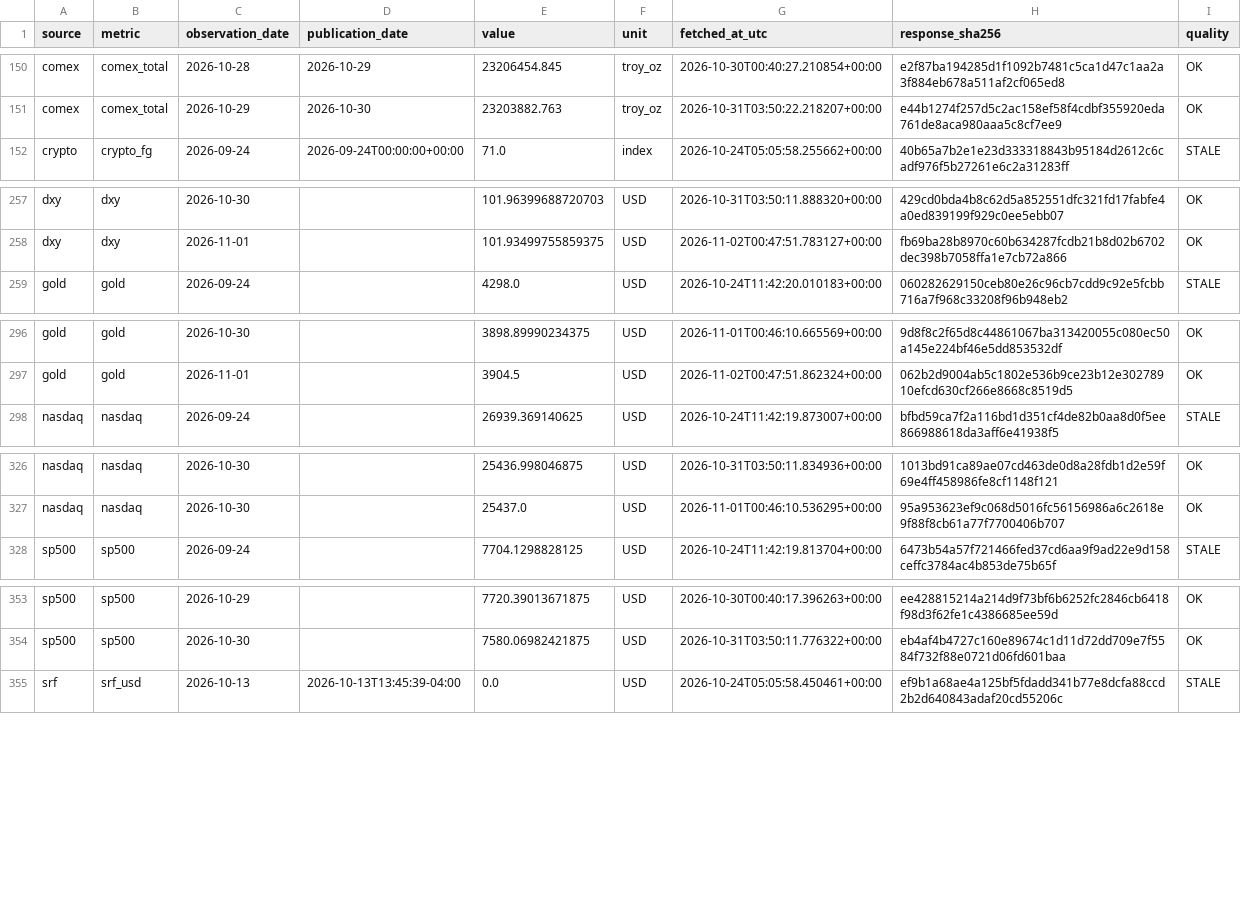
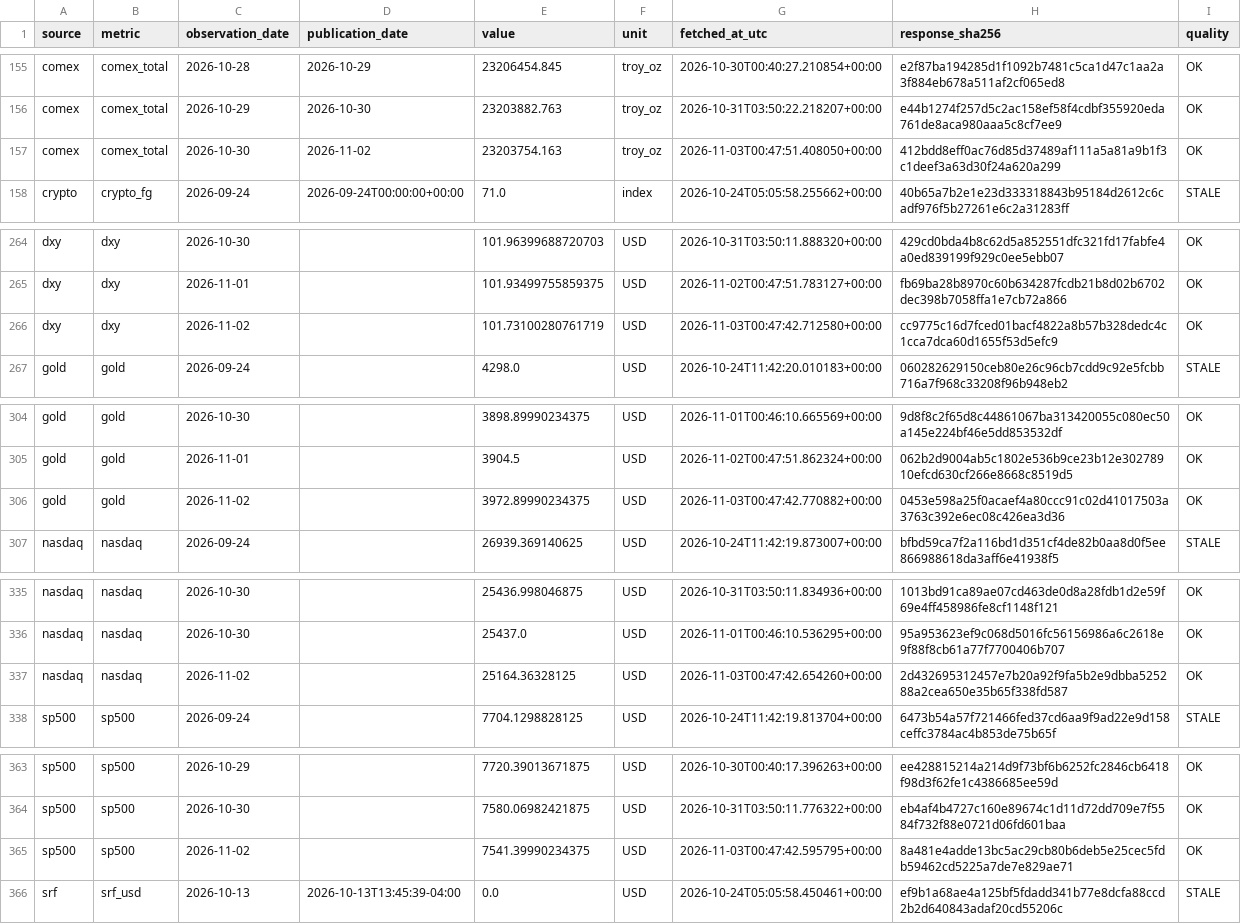
Before and after one commit to yydsdefi-cmyk/COMEX-Gold-Tracker, a CSV file: market_data/history.csv, drawn as a sheet; only a part is shown, gaps mark what is left out; the diff covers the shown part only; the diff names each change by its address in the sheet, - before the commit and + after, or states it on an @@ line.

```diff
--- a/market_data/history.csv
+++ b/market_data/history.csv
+row 157: comex | comex_total | 2026-10-30 | 2026-11-02 | 23203754.163 | troy_oz | 2026-11-03T00:47:51.408050+00:00 | 412bdd8eff0ac76d85d37489af111a5a81a9b1f3c1deef3a63d30f24a620a299 | OK
+row 266: dxy | dxy | 2026-11-02 |  | 101.73100280761719 | USD | 2026-11-03T00:47:42.712580+00:00 | cc9775c16d7fced01bacf4822a8b57b328dedc4c1cca7dca60d1655f53d5efc9 | OK
+row 306: gold | gold | 2026-11-02 |  | 3972.89990234375 | USD | 2026-11-03T00:47:42.770882+00:00 | 0453e598a25f0acaef4a80ccc91c02d41017503a3763c392e6ec08c426ea3d36 | OK
+row 337: nasdaq | nasdaq | 2026-11-02 |  | 25164.36328125 | USD | 2026-11-03T00:47:42.654260+00:00 | 2d432695312457e7b20a92f9fa5b2e9dbba525288a2cea650e35b65f338fd587 | OK
+row 365: sp500 | sp500 | 2026-11-02 |  | 7541.39990234375 | USD | 2026-11-03T00:47:42.595795+00:00 | 8a481e4adde13bc5ac29cb80b6deb5e25cec5fdb59462cd5225a7de7e829ae71 | OK
```
Also changed, not shown: 10 added rows and 5 edited cells elsewhere in this file, 9 other files.
